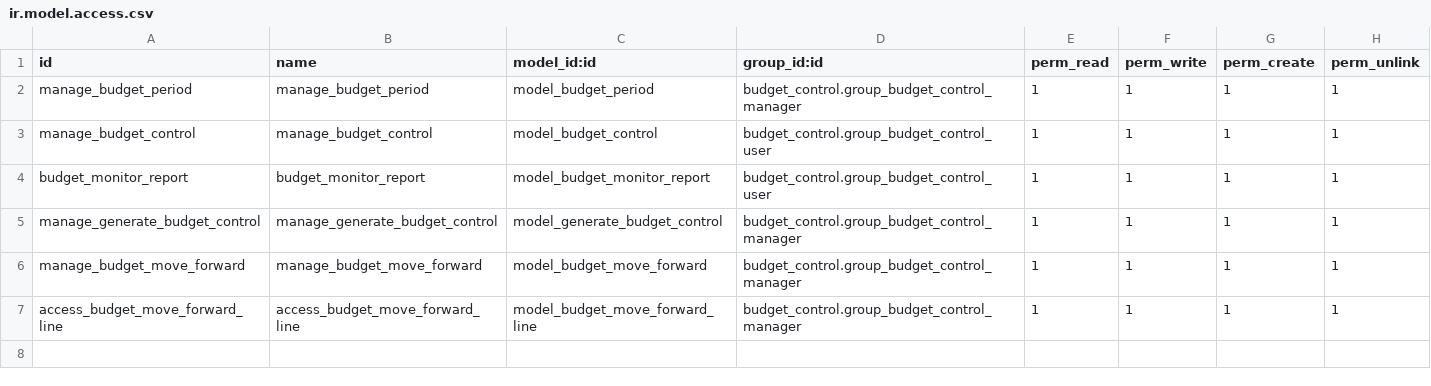
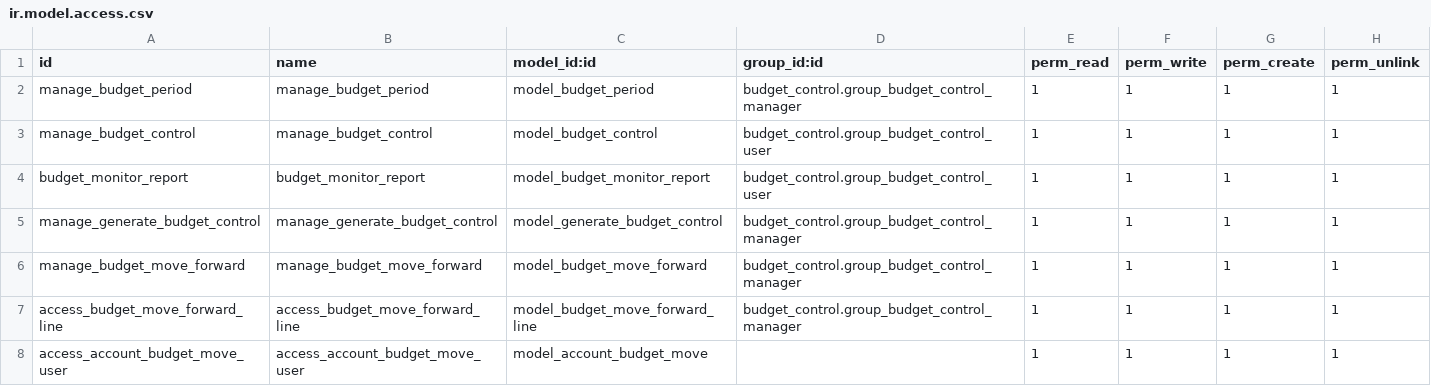
Before and after one commit to OCA/account-budgeting, a CSV file: budget_control/security/ir.model.access.csv, drawn as a sheet.

Commit message:
[ENH] budget_control: compute budget included tax

```diff
--- a/budget_control/security/ir.model.access.csv
+++ b/budget_control/security/ir.model.access.csv
@@ -7 +7,2 @@ manage_budget_move_forward,manage_budget_move_forward,model_budget_move_forward,
 access_budget_move_forward_line,access_budget_move_forward_line,model_budget_move_forward_line,budget_control.group_budget_control_manager,1,1,1,1
+access_account_budget_move_user,access_account_budget_move_user,model_account_budget_move,,1,1,1,1
```
Also changed, not shown: 7 other files.
